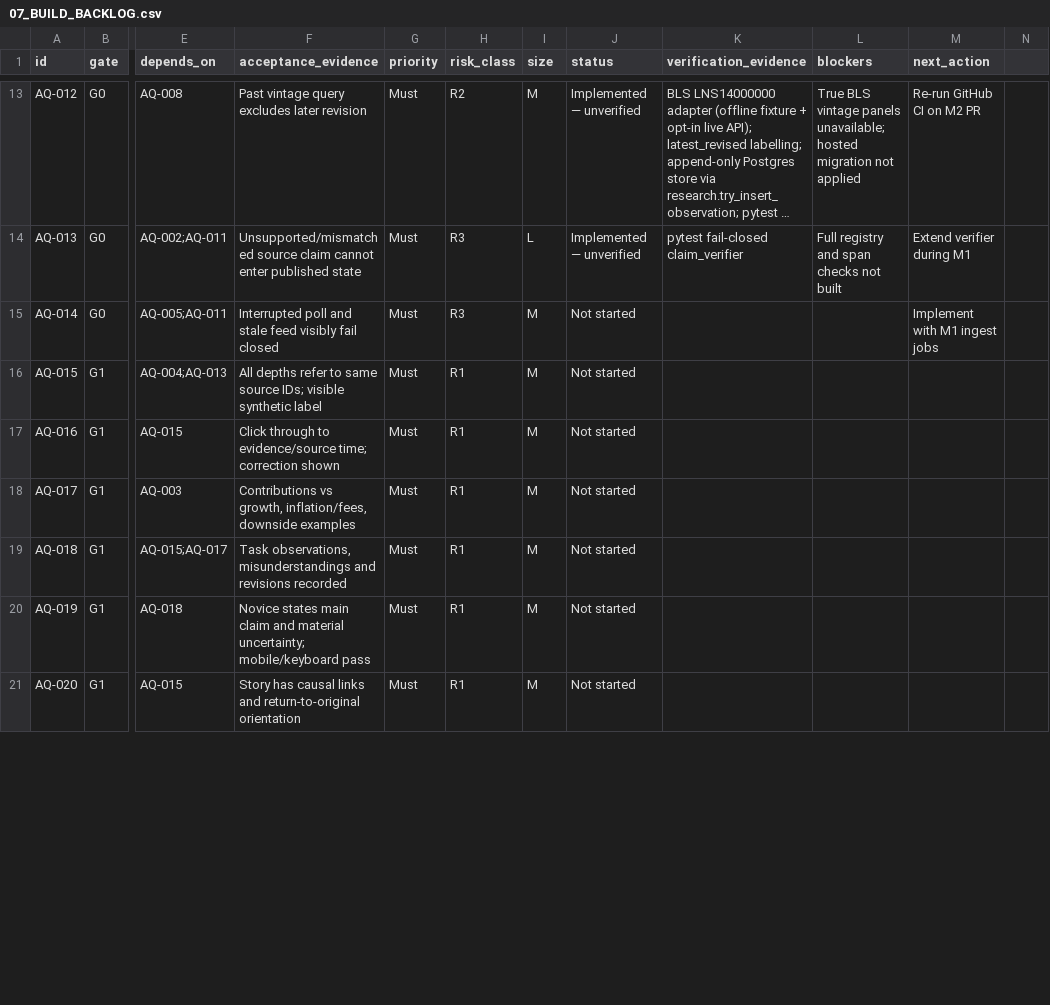
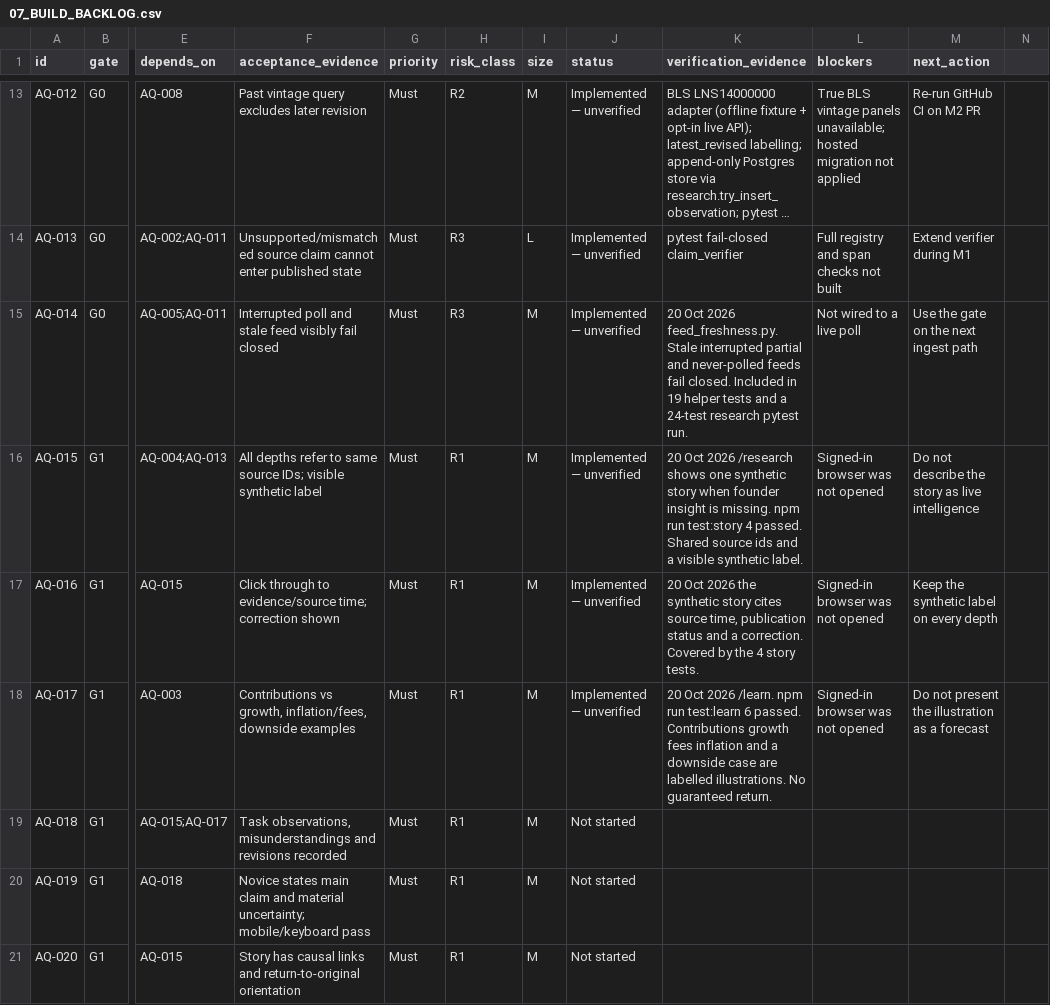
Before and after one commit to samjkitchin-debug/aqil, a CSV file: docs/07_BUILD_BACKLOG.csv, drawn as a sheet; only a part is shown, gaps mark what is left out; long unchanged cells end in …; the diff covers the shown part only; the diff names each change by its address in the sheet, - before the commit and + after, or states it on an @@ line.

Commit message:
Record the ten backlog tasks and their local test results.
Journal, Learn, the synthetic story, research helpers and isolation tests are on the development branch. Hosted migrations stay unapplied.

```diff
--- a/docs/07_BUILD_BACKLOG.csv
+++ b/docs/07_BUILD_BACKLOG.csv
-J15:J18 (status): Not started
+J15:J18 (status): Implemented — unverified
-K15 (verification_evidence): (empty)
+K15 (verification_evidence): 20 Oct 2026 feed_freshness.py. Stale interrupted partial and never-polled feeds fail closed. Included in 19 helper tests and a 24-test research pytest run.
-L15 (blockers): (empty)
+L15 (blockers): Not wired to a live poll
-M15 (next_action): Implement with M1 ingest jobs
+M15 (next_action): Use the gate on the next ingest path
-K16 (verification_evidence): (empty)
+K16 (verification_evidence): 20 Oct 2026 /research shows one synthetic story when founder insight is missing. npm run test:story 4 passed. Shared source ids and a visible synthetic label.
-L16:L18 (blockers): (empty)
+L16:L18 (blockers): Signed-in browser was not opened
-M16 (next_action): (empty)
+M16 (next_action): Do not describe the story as live intelligence
-K17 (verification_evidence): (empty)
+K17 (verification_evidence): 20 Oct 2026 the synthetic story cites source time, publication status and a correction. Covered by the 4 story tests.
-M17 (next_action): (empty)
+M17 (next_action): Keep the synthetic label on every depth
-K18 (verification_evidence): (empty)
+K18 (verification_evidence): 20 Oct 2026 /learn. npm run test:learn 6 passed. Contributions growth fees inflation and a downside case are labelled illustrations. No guaranteed return.
-M18 (next_action): (empty)
+M18 (next_action): Do not present the illustration as a forecast
```
Also changed, not shown: 24 edited cells elsewhere in this file, 2 other files.
